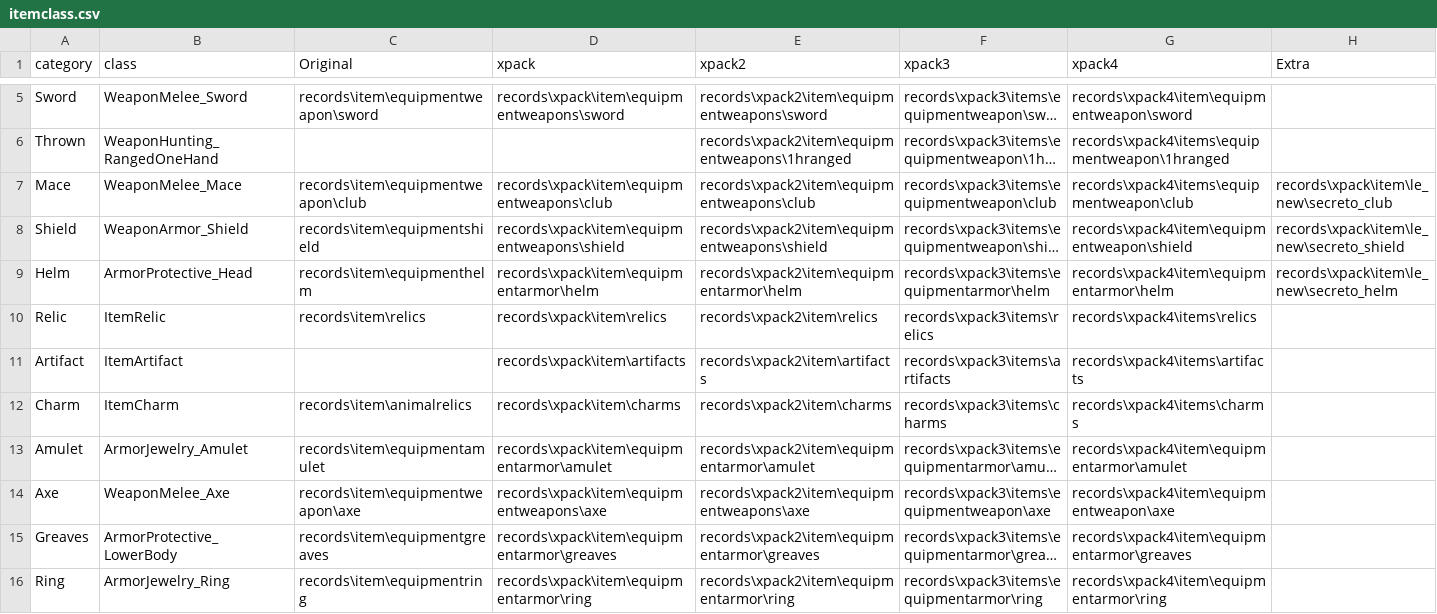
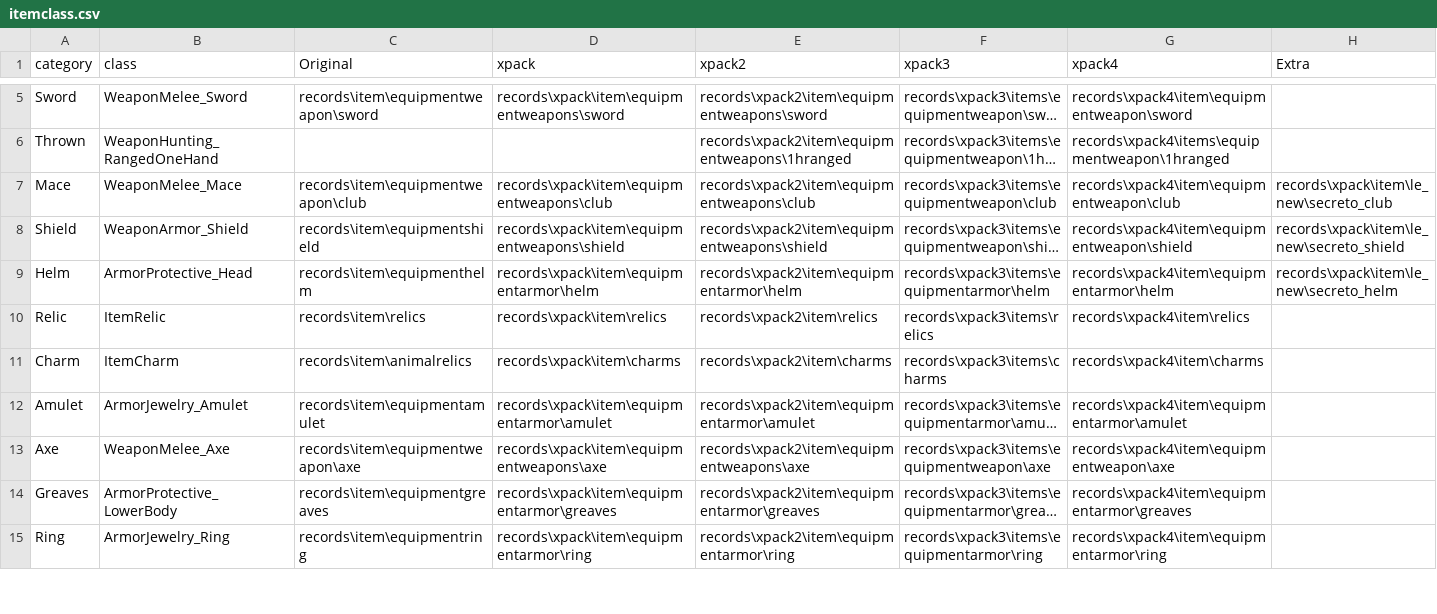
Before and after one commit to yzhcareer/TitanQuest, a CSV file: itemclass.csv, drawn as a sheet; only a part is shown, gaps mark what is left out; long unchanged cells end in …; removed rows and columns are numbered as before the commit, all else as after; the diff covers the shown part only; the diff names each change by its address in the sheet, - before the commit and + after, or states it on an @@ line.

Commit message:
add some equips

```diff
--- a/itemclass.csv
+++ b/itemclass.csv
-G7 (xpack4): records\xpack4\items\equipmentweapon\club
+G7 (xpack4): records\xpack4\item\equipmentweapon\club
-G10 (xpack4): records\xpack4\items\relics
+G10 (xpack4): records\xpack4\item\relics
-row 11: Artifact | ItemArtifact |  | records\xpack\item\artifacts | records\xpack2\item\artifacts | records\xpack3\items\artifacts | records\xpack4\items\artifacts
-G11 (xpack4): records\xpack4\items\charms
+G11 (xpack4): records\xpack4\item\charms
```
Also changed, not shown: 2 added rows and 7 edited cells elsewhere in this file, 35 other files.
